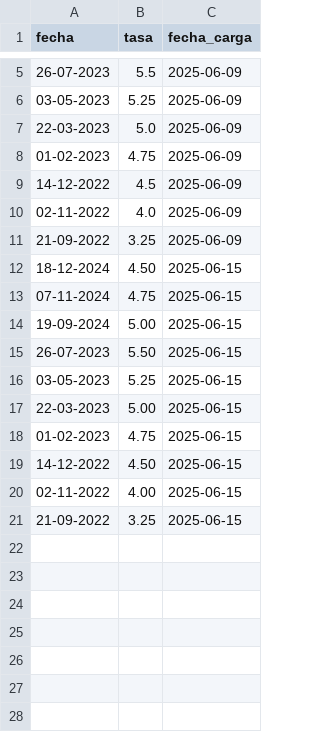
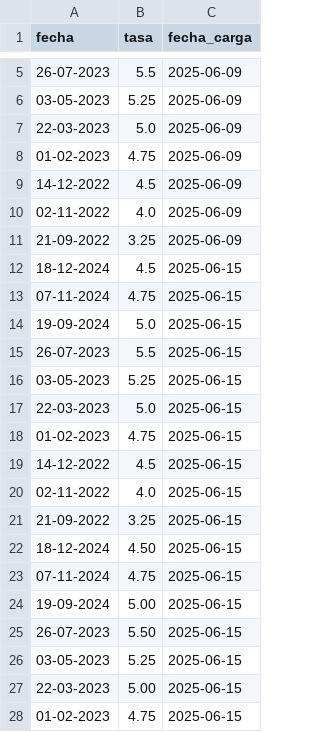
Before and after one commit to kaquinoy/TAMN, a CSV file: historial/tasas_usa.csv, drawn as a sheet; only a part is shown, gaps mark what is left out; the shorter side is filled out with more unchanged rows.

```diff
--- a/historial/tasas_usa.csv
+++ b/historial/tasas_usa.csv
@@ -11,2 +11,12 @@ fecha,tasa,fecha_carga
 21-09-2022,3.25,2025-06-09
+18-12-2024,4.5,2025-06-15
+07-11-2024,4.75,2025-06-15
+19-09-2024,5.0,2025-06-15
+26-07-2023,5.5,2025-06-15
+03-05-2023,5.25,2025-06-15
+22-03-2023,5.0,2025-06-15
+01-02-2023,4.75,2025-06-15
+14-12-2022,4.5,2025-06-15
+02-11-2022,4.0,2025-06-15
+21-09-2022,3.25,2025-06-15
 18-12-2024,4.50 ,2025-06-15
```
Also changed, not shown: 11 other files.
